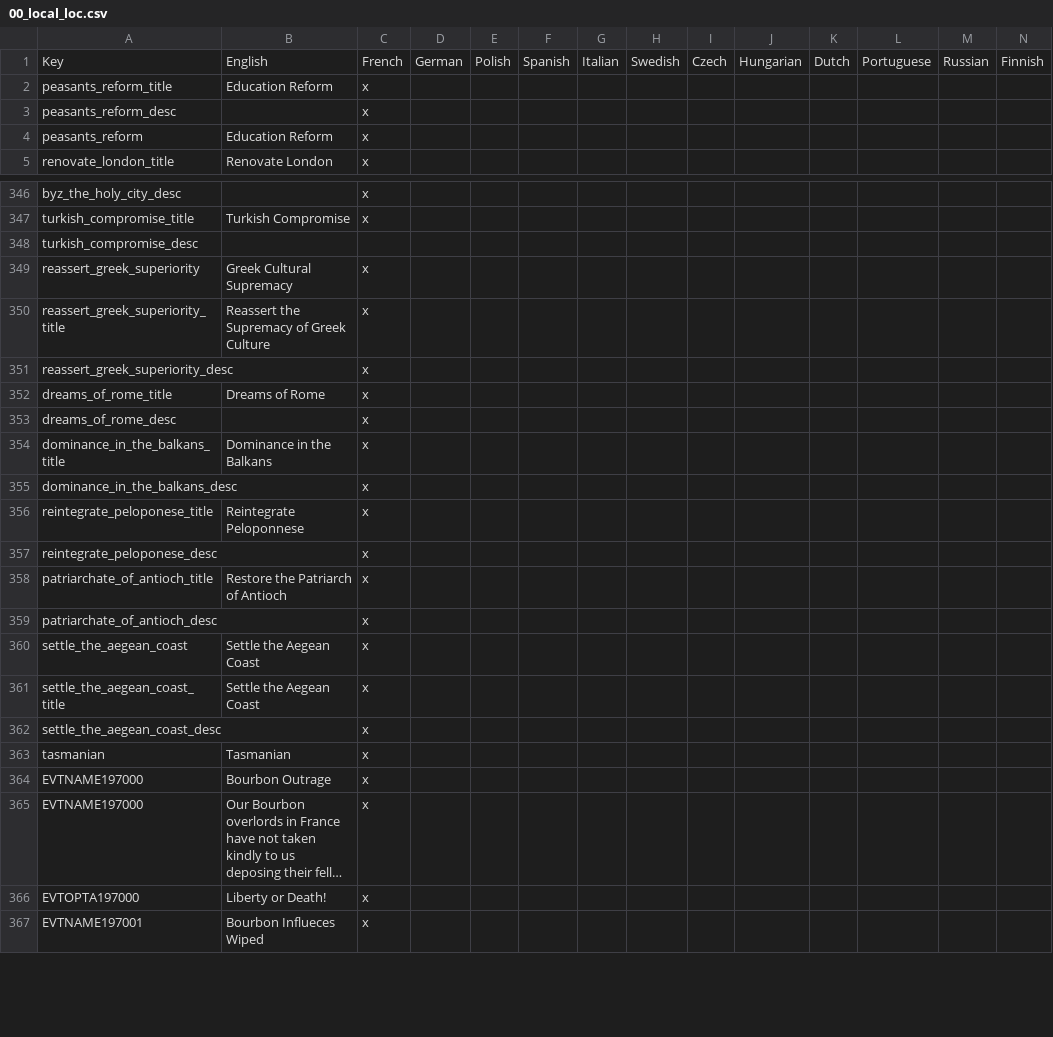
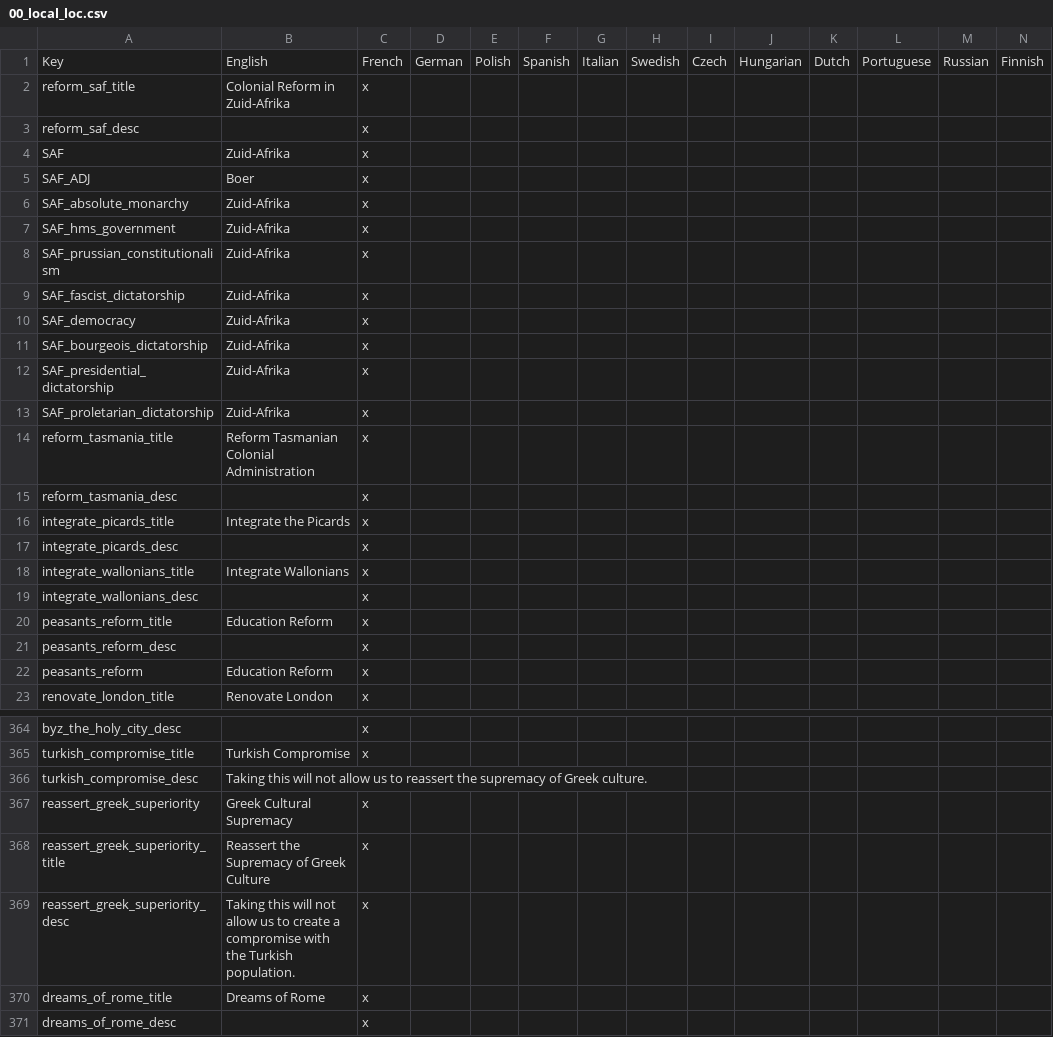
Before and after one commit to Remis932/Frederick-s-Nightmare-Mod, a CSV file: localisation/00_local_loc.csv, drawn as a sheet; only a part is shown, gaps mark what is left out; the shorter side is filled out with more unchanged rows; long unchanged cells end in ….

```diff
--- a/localisation/00_local_loc.csv
+++ b/localisation/00_local_loc.csv
@@ -1,2 +1,20 @@
 Key;English;French;German;Polish;Spanish;Italian;Swedish;Czech;Hungarian;Dutch;Portuguese;Russian;Finnish;
+reform_saf_title;Colonial Reform in Zuid-Afrika;x
+reform_saf_desc; ;x
+SAF;Zuid-Afrika;x
+SAF_ADJ;Boer;x
+SAF_absolute_monarchy;Zuid-Afrika;x
+SAF_hms_government;Zuid-Afrika;x
+SAF_prussian_constitutionalism;Zuid-Afrika;x
+SAF_fascist_dictatorship;Zuid-Afrika;x
+SAF_democracy;Zuid-Afrika;x
+SAF_bourgeois_dictatorship;Zuid-Afrika;x
+SAF_presidential_dictatorship;Zuid-Afrika;x
+SAF_proletarian_dictatorship;Zuid-Afrika;x
+reform_tasmania_title;Reform Tasmanian Colonial Administration;x
+reform_tasmania_desc; ;x
+integrate_picards_title;Integrate the Picards;x
+integrate_picards_desc; ;x
+integrate_wallonians_title;Integrate Wallonians;x
+integrate_wallonians_desc; ;x
 peasants_reform_title;Education Reform;x
@@ -347,6 +365,6 @@ byz_the_holy_city_desc; ;x
 turkish_compromise_title;Turkish Compromise;x
-turkish_compromise_desc; ;
+turkish_compromise_desc;Taking this will not allow us to reassert the supremacy of Greek culture.;
 reassert_greek_superiority;Greek Cultural Supremacy;x
 reassert_greek_superiority_title;Reassert the Supremacy of Greek Culture;x
-reassert_greek_superiority_desc; ;x
+reassert_greek_superiority_desc;Taking this will not allow us to create a compromise with the Turkish population.;x
 dreams_of_rome_title;Dreams of Rome;x
```
Also changed, not shown: map/adjacencies.csv, 13 other files.
